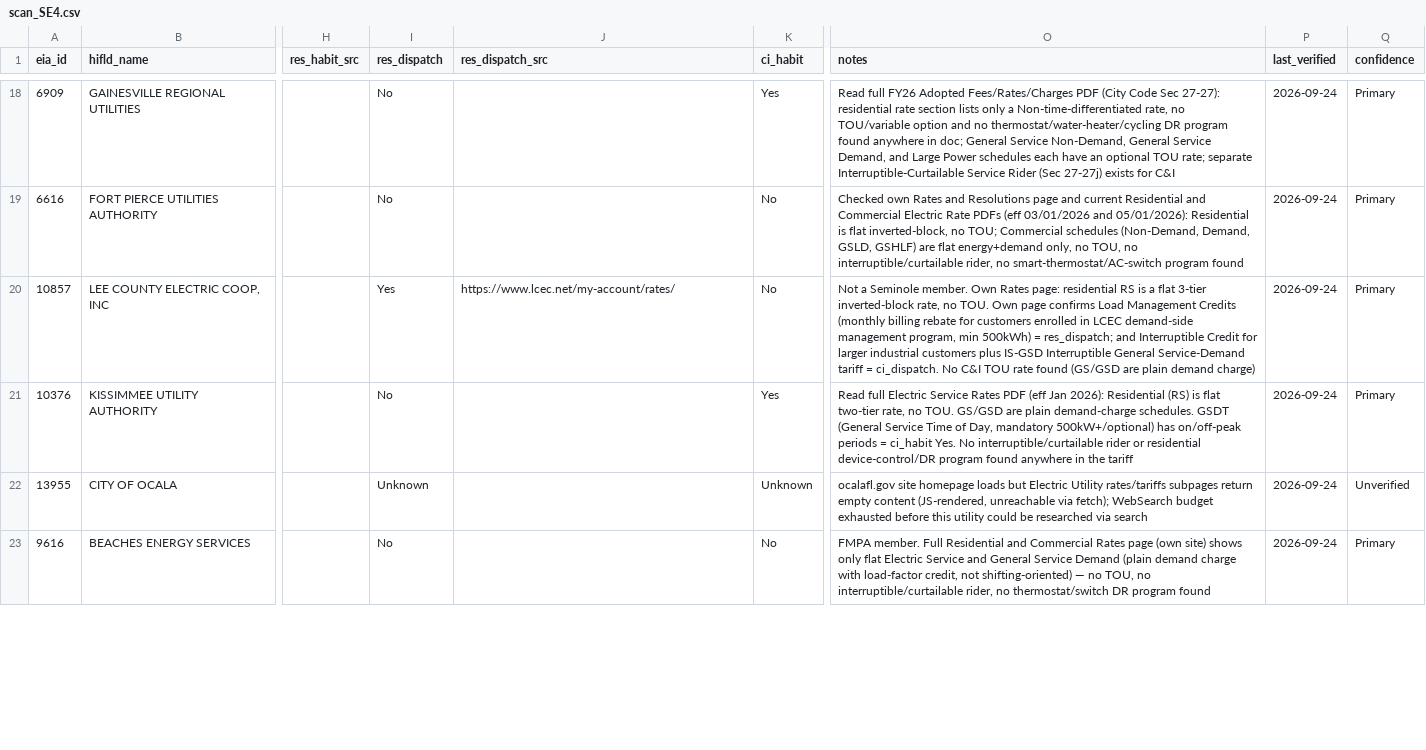
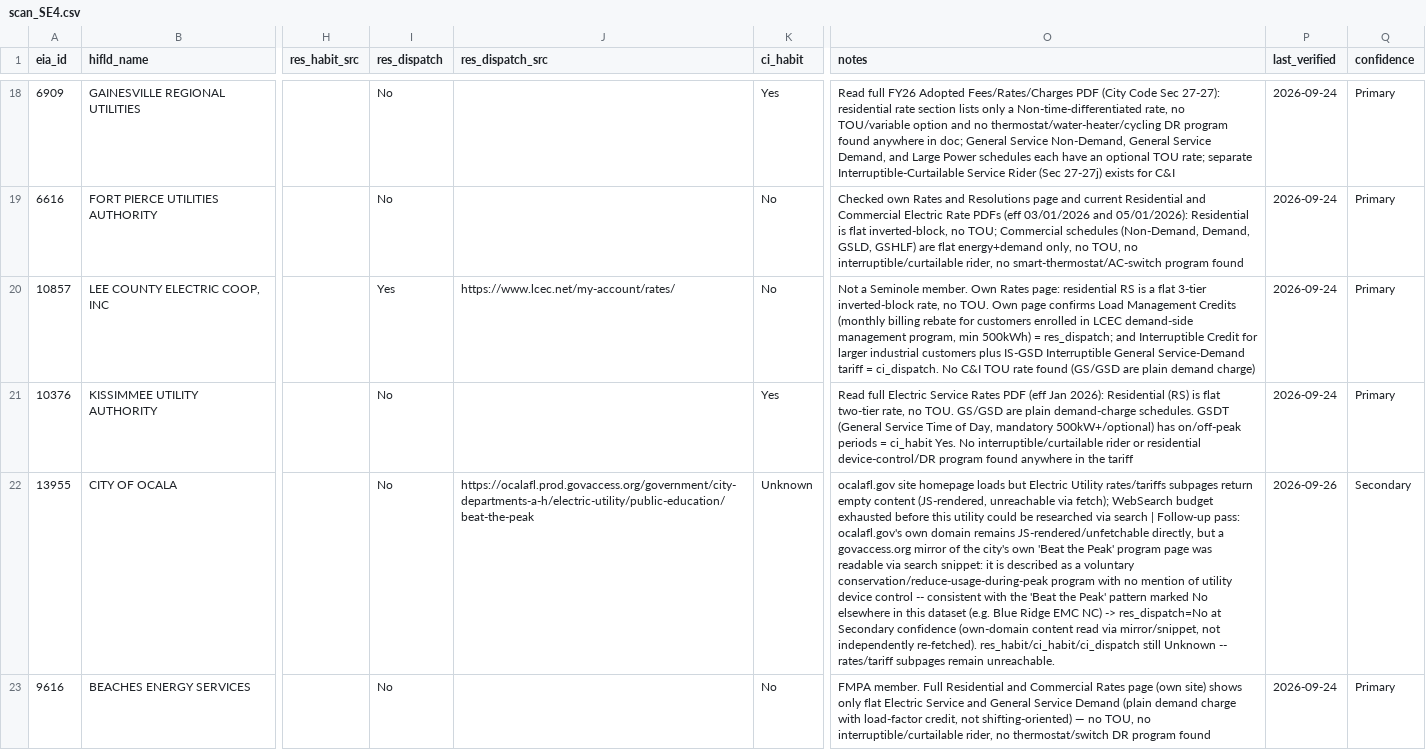
Before and after one commit to nap7645/utility-map, a CSV file: data/raw/presence_scan/scan_SE4.csv, drawn as a sheet; only a part is shown, gaps mark what is left out; the diff covers the shown part only; the diff names each change by its address in the sheet, - before the commit and + after, or states it on an @@ line.

Commit message:
SE interconnection (NC/SC/GA/AL/FL/TN + 31 utility deltas); SE presence fill pass; CEPCI ci_dispatch reset to Unknown (source didn't support it); Huntsville alias

```diff
--- a/data/raw/presence_scan/scan_SE4.csv
+++ b/data/raw/presence_scan/scan_SE4.csv
-I22 (res_dispatch): Unknown
+I22 (res_dispatch): No
-J22 (res_dispatch_src): (empty)
+J22 (res_dispatch_src): https://ocalafl.prod.govaccess.org/government/city-departments-a-h/electric-utility/public-education/beat-the-peak
-O22 (notes): …via search
+O22 (notes): …via search | Follow-up pass: ocalafl.gov's own domain remains JS-rendered/unfetchable directly, but a govaccess.org mirror of the city's own 'Beat the Peak' program page was readable via search snippet: it is described as a voluntary conservation/reduce-usage-during-peak program with no mention of utility device control -- consistent with the 'Beat the Peak' pattern marked No elsewhere in this dataset (e.g. Blue Ridge EMC NC) -> res_dispatch=No at Secondary confidence (own-domain content read via mirror/snippet, not independently re-fetched). res_habit/ci_habit/ci_dispatch still Unknown -- rates/tariff subpages remain unreachable.
-P22 (last_verified): 2026-09-24
+P22 (last_verified): 2026-09-26
-Q22 (confidence): Unverified
+Q22 (confidence): Secondary
```
Also changed, not shown: 14 edited cells elsewhere in this file, data/crosswalk/aliases.csv, data/raw/interconnection/ic_SEb_state.csv, 17 other files.
